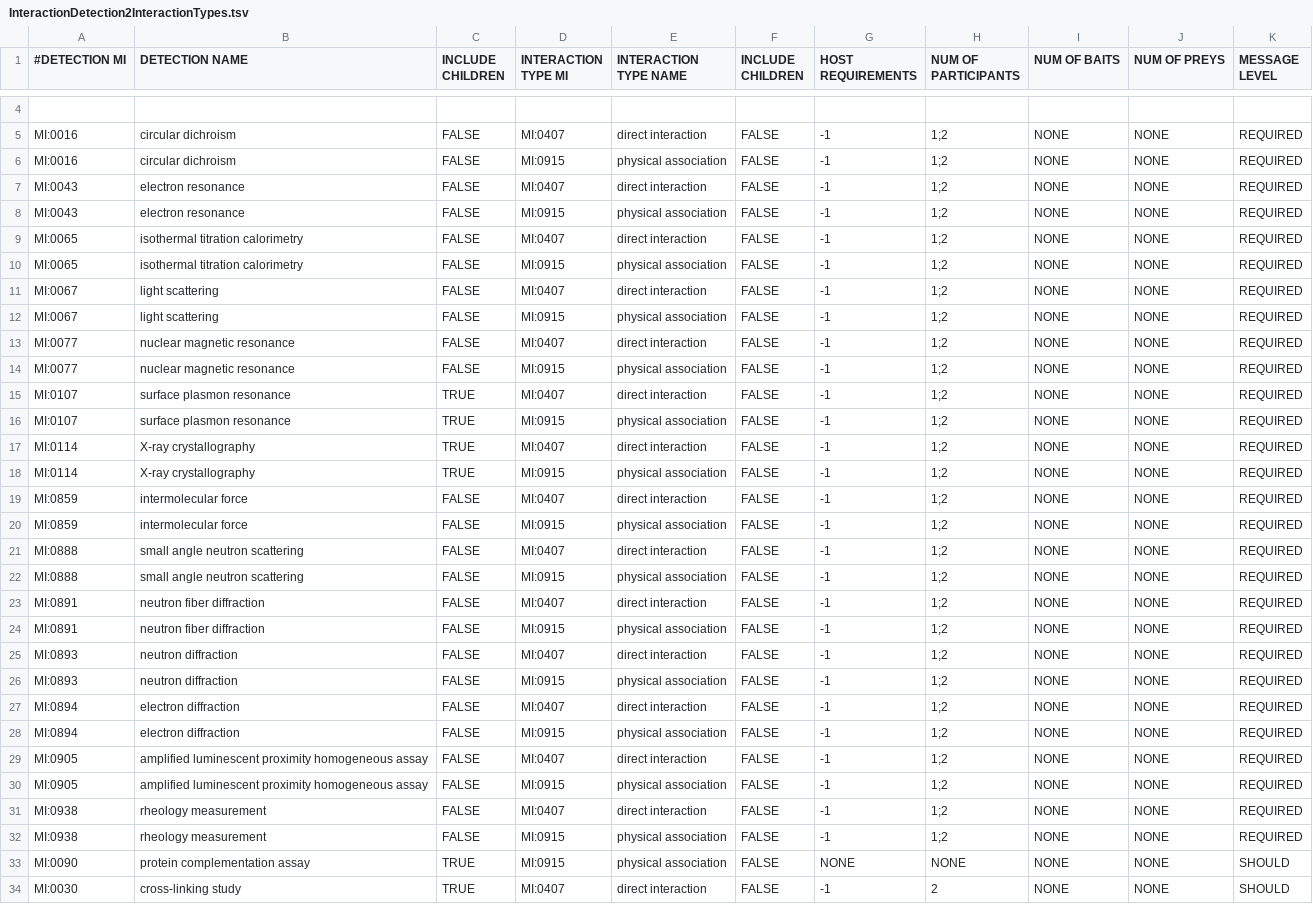
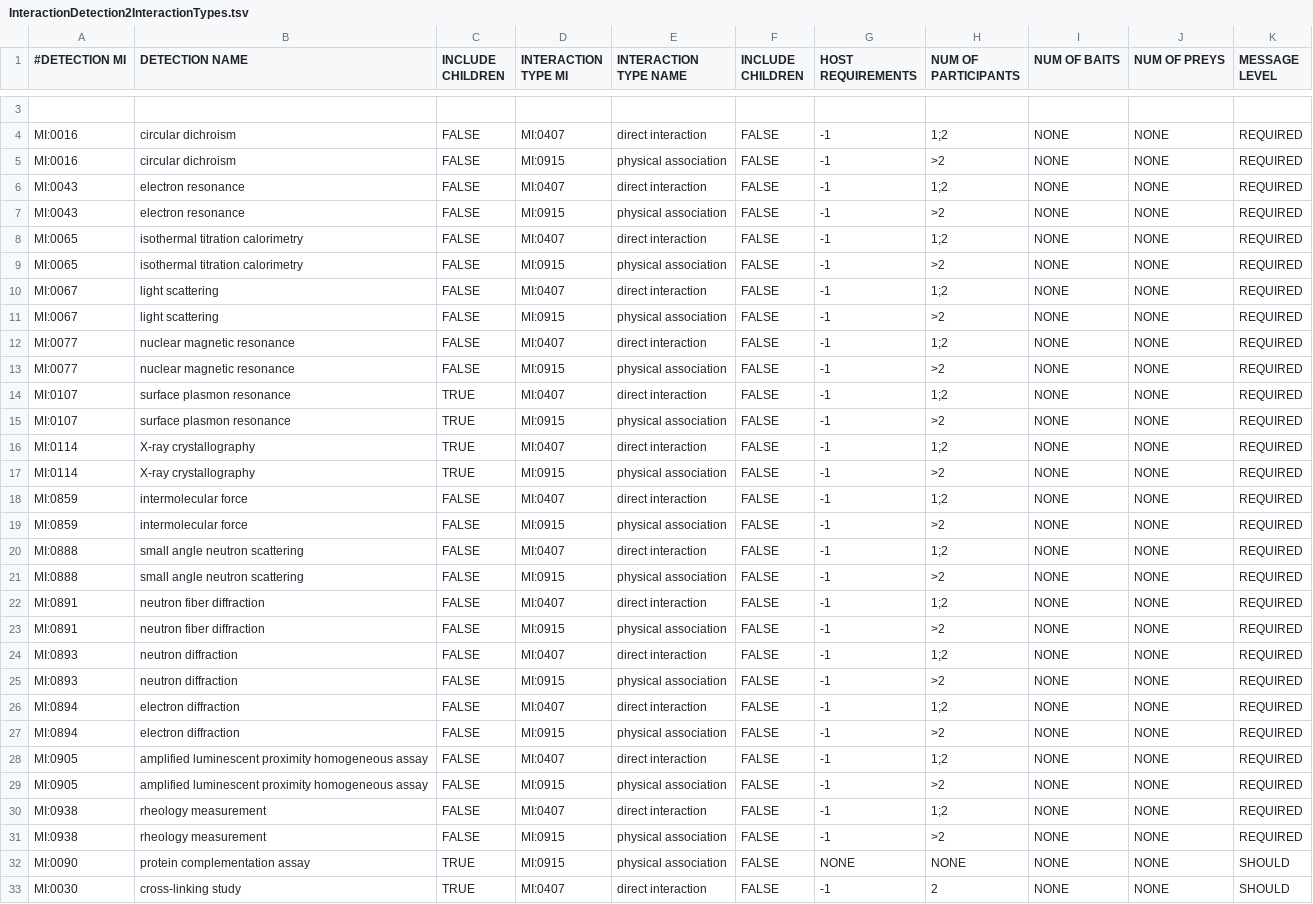
Before and after one commit to MICommunity/psi-mi-validator, a TSV file: psimi-schema-validator/src/main/resources/InteractionDetection2InteractionTypes.tsv, drawn as a sheet; only a part is shown, gaps mark what is left out; the diff covers the shown part only.

```diff
--- a/psimi-schema-validator/src/main/resources/InteractionDetection2InteractionTypes.tsv
+++ b/psimi-schema-validator/src/main/resources/InteractionDetection2InteractionTypes.tsv
@@ -5,29 +4,29 @@
 "MI:0016"	"circular dichroism"	"FALSE"	"MI:0407"	"direct interaction"	"FALSE"	-1	"1;2"	"NONE"	"NONE"	"REQUIRED"
-"MI:0016"	"circular dichroism"	"FALSE"	"MI:0915"	"physical association"	"FALSE"	-1	"1;2"	"NONE"	"NONE"	"REQUIRED"
+"MI:0016"	"circular dichroism"	"FALSE"	"MI:0915"	"physical association"	"FALSE"	-1	">2"	"NONE"	"NONE"	"REQUIRED"
 "MI:0043"	"electron resonance"	"FALSE"	"MI:0407"	"direct interaction"	"FALSE"	-1	"1;2"	"NONE"	"NONE"	"REQUIRED"
-"MI:0043"	"electron resonance"	"FALSE"	"MI:0915"	"physical association"	"FALSE"	-1	"1;2"	"NONE"	"NONE"	"REQUIRED"
+"MI:0043"	"electron resonance"	"FALSE"	"MI:0915"	"physical association"	"FALSE"	-1	">2"	"NONE"	"NONE"	"REQUIRED"
 "MI:0065"	"isothermal titration calorimetry"	"FALSE"	"MI:0407"	"direct interaction"	"FALSE"	-1	"1;2"	"NONE"	"NONE"	"REQUIRED"
-"MI:0065"	"isothermal titration calorimetry"	"FALSE"	"MI:0915"	"physical association"	"FALSE"	-1	"1;2"	"NONE"	"NONE"	"REQUIRED"
+"MI:0065"	"isothermal titration calorimetry"	"FALSE"	"MI:0915"	"physical association"	"FALSE"	-1	">2"	"NONE"	"NONE"	"REQUIRED"
 "MI:0067"	"light scattering"	"FALSE"	"MI:0407"	"direct interaction"	"FALSE"	-1	"1;2"	"NONE"	"NONE"	"REQUIRED"
-"MI:0067"	"light scattering"	"FALSE"	"MI:0915"	"physical association"	"FALSE"	-1	"1;2"	"NONE"	"NONE"	"REQUIRED"
+"MI:0067"	"light scattering"	"FALSE"	"MI:0915"	"physical association"	"FALSE"	-1	">2"	"NONE"	"NONE"	"REQUIRED"
 "MI:0077"	"nuclear magnetic resonance"	"FALSE"	"MI:0407"	"direct interaction"	"FALSE"	-1	"1;2"	"NONE"	"NONE"	"REQUIRED"
-"MI:0077"	"nuclear magnetic resonance"	"FALSE"	"MI:0915"	"physical association"	"FALSE"	-1	"1;2"	"NONE"	"NONE"	"REQUIRED"
+"MI:0077"	"nuclear magnetic resonance"	"FALSE"	"MI:0915"	"physical association"	"FALSE"	-1	">2"	"NONE"	"NONE"	"REQUIRED"
 "MI:0107"	"surface plasmon resonance"	"TRUE"	"MI:0407"	"direct interaction"	"FALSE"	-1	"1;2"	"NONE"	"NONE"	"REQUIRED"
-"MI:0107"	"surface plasmon resonance"	"TRUE"	"MI:0915"	"physical association"	"FALSE"	-1	"1;2"	"NONE"	"NONE"	"REQUIRED"
+"MI:0107"	"surface plasmon resonance"	"TRUE"	"MI:0915"	"physical association"	"FALSE"	-1	">2"	"NONE"	"NONE"	"REQUIRED"
 "MI:0114"	"X-ray crystallography"	"TRUE"	"MI:0407"	"direct interaction"	"FALSE"	-1	"1;2"	"NONE"	"NONE"	"REQUIRED"
-"MI:0114"	"X-ray crystallography"	"TRUE"	"MI:0915"	"physical association"	"FALSE"	-1	"1;2"	"NONE"	"NONE"	"REQUIRED"
+"MI:0114"	"X-ray crystallography"	"TRUE"	"MI:0915"	"physical association"	"FALSE"	-1	">2"	"NONE"	"NONE"	"REQUIRED"
 "MI:0859"	"intermolecular force"	"FALSE"	"MI:0407"	"direct interaction"	"FALSE"	-1	"1;2"	"NONE"	"NONE"	"REQUIRED"
-"MI:0859"	"intermolecular force"	"FALSE"	"MI:0915"	"physical association"	"FALSE"	-1	"1;2"	"NONE"	"NONE"	"REQUIRED"
+"MI:0859"	"intermolecular force"	"FALSE"	"MI:0915"	"physical association"	"FALSE"	-1	">2"	"NONE"	"NONE"	"REQUIRED"
 "MI:0888"	"small angle neutron scattering"	"FALSE"	"MI:0407"	"direct interaction"	"FALSE"	-1	"1;2"	"NONE"	"NONE"	"REQUIRED"
-"MI:0888"	"small angle neutron scattering"	"FALSE"	"MI:0915"	"physical association"	"FALSE"	-1	"1;2"	"NONE"	"NONE"	"REQUIRED"
+"MI:0888"	"small angle neutron scattering"	"FALSE"	"MI:0915"	"physical association"	"FALSE"	-1	">2"	"NONE"	"NONE"	"REQUIRED"
 "MI:0891"	"neutron fiber diffraction"	"FALSE"	"MI:0407"	"direct interaction"	"FALSE"	-1	"1;2"	"NONE"	"NONE"	"REQUIRED"
-"MI:0891"	"neutron fiber diffraction"	"FALSE"	"MI:0915"	"physical association"	"FALSE"	-1	"1;2"	"NONE"	"NONE"	"REQUIRED"
+"MI:0891"	"neutron fiber diffraction"	"FALSE"	"MI:0915"	"physical association"	"FALSE"	-1	">2"	"NONE"	"NONE"	"REQUIRED"
 "MI:0893"	"neutron diffraction"	"FALSE"	"MI:0407"	"direct interaction"	"FALSE"	-1	"1;2"	"NONE"	"NONE"	"REQUIRED"
-"MI:0893"	"neutron diffraction"	"FALSE"	"MI:0915"	"physical association"	"FALSE"	-1	"1;2"	"NONE"	"NONE"	"REQUIRED"
+"MI:0893"	"neutron diffraction"	"FALSE"	"MI:0915"	"physical association"	"FALSE"	-1	">2"	"NONE"	"NONE"	"REQUIRED"
 "MI:0894"	"electron diffraction"	"FALSE"	"MI:0407"	"direct interaction"	"FALSE"	-1	"1;2"	"NONE"	"NONE"	"REQUIRED"
-"MI:0894"	"electron diffraction"	"FALSE"	"MI:0915"	"physical association"	"FALSE"	-1	"1;2"	"NONE"	"NONE"	"REQUIRED"
+"MI:0894"	"electron diffraction"	"FALSE"	"MI:0915"	"physical association"	"FALSE"	-1	">2"	"NONE"	"NONE"	"REQUIRED"
 "MI:0905"	"amplified luminescent proximity homogeneous assay"	"FALSE"	"MI:0407"	"direct interaction"	"FALSE"	-1	"1;2"	"NONE"	"NONE"	"REQUIRED"
-"MI:0905"	"amplified luminescent proximity homogeneous assay"	"FALSE"	"MI:0915"	"physical association"	"FALSE"	-1	"1;2"	"NONE"	"NONE"	"REQUIRED"
+"MI:0905"	"amplified luminescent proximity homogeneous assay"	"FALSE"	"MI:0915"	"physical association"	"FALSE"	-1	">2"	"NONE"	"NONE"	"REQUIRED"
 "MI:0938"	"rheology measurement"	"FALSE"	"MI:0407"	"direct interaction"	"FALSE"	-1	"1;2"	"NONE"	"NONE"	"REQUIRED"
-"MI:0938"	"rheology measurement"	"FALSE"	"MI:0915"	"physical association"	"FALSE"	-1	"1;2"	"NONE"	"NONE"	"REQUIRED"
+"MI:0938"	"rheology measurement"	"FALSE"	"MI:0915"	"physical association"	"FALSE"	-1	">2"	"NONE"	"NONE"	"REQUIRED"
 "MI:0090"	"protein complementation assay"	"TRUE"	"MI:0915"	"physical association"	"FALSE"	"NONE"	"NONE"	"NONE"	"NONE"	"SHOULD"
```
Also changed, not shown: 1 removed row and 1 edited cell elsewhere in this file, 7 other files.
